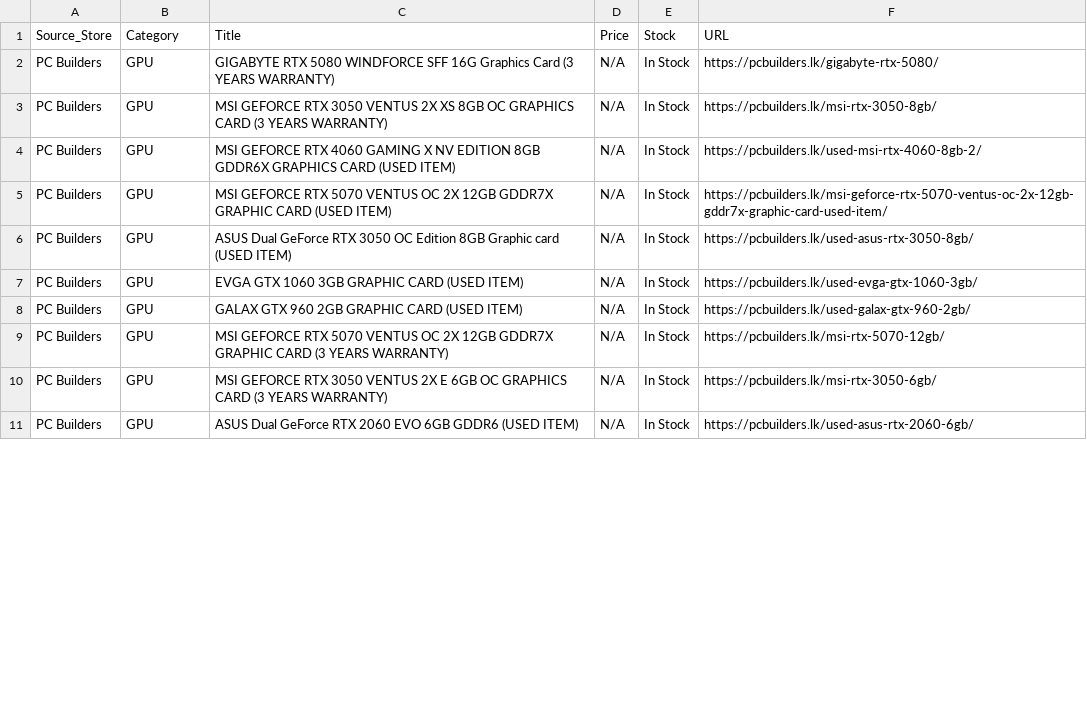
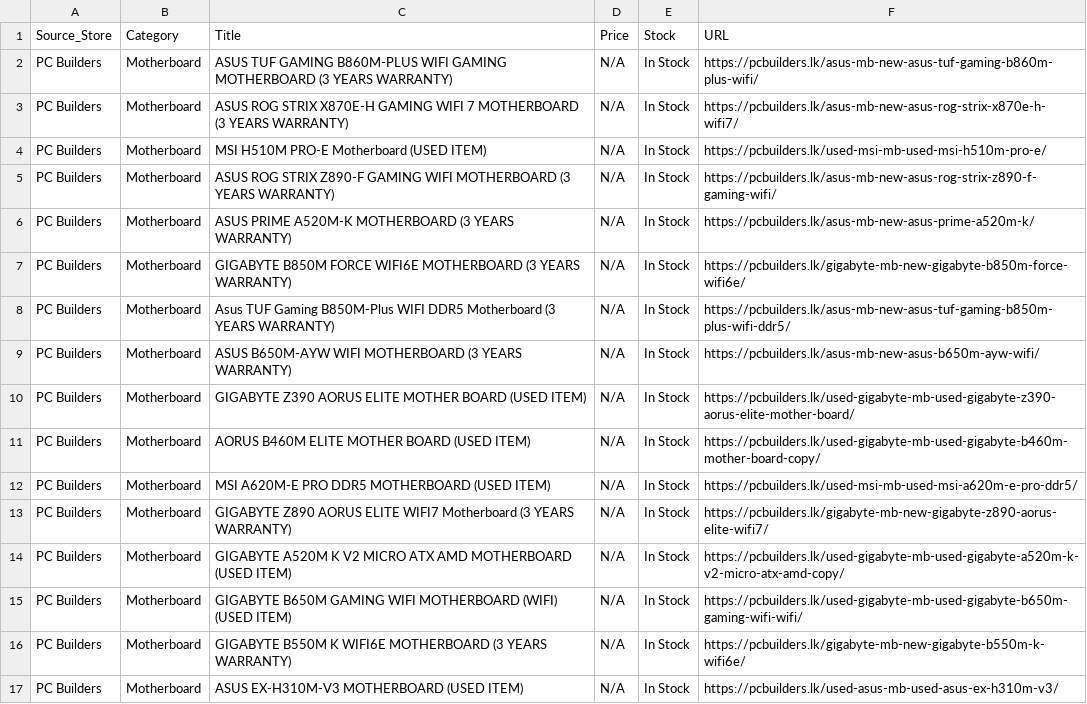
Before and after one commit to ChalanaDilshan/rig-recon, a CSV file: data/raw/pc_builders_all_products.csv, drawn as a sheet; only a part is shown; the diff covers the shown part only.

```diff
--- a/data/raw/pc_builders_all_products.csv
+++ b/data/raw/pc_builders_all_products.csv
@@ -1,11 +1,17 @@
 Source_Store,Category,Title,Price,Stock,URL
-PC Builders,GPU,GIGABYTE RTX 5080 WINDFORCE SFF 16G Graphics Card (3 YEARS WARRANTY),N/A,In Stock,https://pcbuilders.lk/gigabyte-rtx-5080/
-PC Builders,GPU,MSI GEFORCE RTX 3050 VENTUS 2X XS 8GB OC GRAPHICS CARD (3 YEARS WARRANTY),N/A,In Stock,https://pcbuilders.lk/msi-rtx-3050-8gb/
-PC Builders,GPU,MSI GEFORCE RTX 4060 GAMING X NV EDITION 8GB GDDR6X GRAPHICS CARD (USED ITEM),N/A,In Stock,https://pcbuilders.lk/used-msi-rtx-4060-8gb-2/
-PC Builders,GPU,MSI GEFORCE RTX 5070 VENTUS OC 2X 12GB GDDR7X GRAPHIC CARD (USED ITEM),N/A,In Stock,https://pcbuilders.lk/msi-geforce-rtx-5070-ventus-oc-2x-12gb-gddr7x-graphic-card-used-item/
-PC Builders,GPU,ASUS Dual GeForce RTX 3050 OC Edition 8GB Graphic card (USED ITEM),N/A,In Stock,https://pcbuilders.lk/used-asus-rtx-3050-8gb/
-PC Builders,GPU,EVGA GTX 1060 3GB GRAPHIC CARD (USED ITEM),N/A,In Stock,https://pcbuilders.lk/used-evga-gtx-1060-3gb/
-PC Builders,GPU,GALAX GTX 960 2GB GRAPHIC CARD (USED ITEM),N/A,In Stock,https://pcbuilders.lk/used-galax-gtx-960-2gb/
-PC Builders,GPU,MSI GEFORCE RTX 5070 VENTUS OC 2X 12GB GDDR7X GRAPHIC CARD (3 YEARS WARRANTY),N/A,In Stock,https://pcbuilders.lk/msi-rtx-5070-12gb/
-PC Builders,GPU,MSI GEFORCE RTX 3050 VENTUS 2X E 6GB OC GRAPHICS CARD (3 YEARS WARRANTY),N/A,In Stock,https://pcbuilders.lk/msi-rtx-3050-6gb/
-PC Builders,GPU,ASUS Dual GeForce RTX 2060 EVO 6GB GDDR6 (USED ITEM),N/A,In Stock,https://pcbuilders.lk/used-asus-rtx-2060-6gb/
+PC Builders,Motherboard,ASUS TUF GAMING B860M-PLUS WIFI GAMING MOTHERBOARD (3 YEARS WARRANTY),N/A,In Stock,https://pcbuilders.lk/asus-mb-new-asus-tuf-gaming-b860m-plus-wifi/
+PC Builders,Motherboard,ASUS ROG STRIX X870E-H GAMING WIFI 7 MOTHERBOARD (3 YEARS WARRANTY),N/A,In Stock,https://pcbuilders.lk/asus-mb-new-asus-rog-strix-x870e-h-wifi7/
+PC Builders,Motherboard,MSI H510M PRO-E Motherboard (USED ITEM),N/A,In Stock,https://pcbuilders.lk/used-msi-mb-used-msi-h510m-pro-e/
+PC Builders,Motherboard,ASUS ROG STRIX Z890-F GAMING WIFI MOTHERBOARD (3 YEARS WARRANTY),N/A,In Stock,https://pcbuilders.lk/asus-mb-new-asus-rog-strix-z890-f-gaming-wifi/
+PC Builders,Motherboard,ASUS PRIME A520M-K MOTHERBOARD (3 YEARS WARRANTY),N/A,In Stock,https://pcbuilders.lk/asus-mb-new-asus-prime-a520m-k/
+PC Builders,Motherboard,GIGABYTE B850M FORCE WIFI6E MOTHERBOARD (3 YEARS WARRANTY),N/A,In Stock,https://pcbuilders.lk/gigabyte-mb-new-gigabyte-b850m-force-wifi6e/
+PC Builders,Motherboard,Asus TUF Gaming B850M-Plus WIFI DDR5 Motherboard (3 YEARS WARRANTY),N/A,In Stock,https://pcbuilders.lk/asus-mb-new-asus-tuf-gaming-b850m-plus-wifi-ddr5/
+PC Builders,Motherboard,ASUS B650M-AYW WIFI MOTHERBOARD (3 YEARS WARRANTY),N/A,In Stock,https://pcbuilders.lk/asus-mb-new-asus-b650m-ayw-wifi/
+PC Builders,Motherboard,GIGABYTE Z390 AORUS ELITE MOTHER BOARD (USED ITEM),N/A,In Stock,https://pcbuilders.lk/used-gigabyte-mb-used-gigabyte-z390-aorus-elite-mother-board/
+PC Builders,Motherboard,AORUS B460M ELITE MOTHER BOARD (USED ITEM),N/A,In Stock,https://pcbuilders.lk/used-gigabyte-mb-used-gigabyte-b460m-mother-board-copy/
+PC Builders,Motherboard,MSI A620M-E PRO DDR5 MOTHERBOARD (USED ITEM),N/A,In Stock,https://pcbuilders.lk/used-msi-mb-used-msi-a620m-e-pro-ddr5/
+PC Builders,Motherboard,GIGABYTE Z890 AORUS ELITE WIFI7 Motherboard (3 YEARS WARRANTY),N/A,In Stock,https://pcbuilders.lk/gigabyte-mb-new-gigabyte-z890-aorus-elite-wifi7/
+PC Builders,Motherboard,GIGABYTE A520M K V2 MICRO ATX AMD MOTHERBOARD (USED ITEM),N/A,In Stock,https://pcbuilders.lk/used-gigabyte-mb-used-gigabyte-a520m-k-v2-micro-atx-amd-copy/
+PC Builders,Motherboard,GIGABYTE B650M GAMING WIFI MOTHERBOARD (WIFI) (USED ITEM),N/A,In Stock,https://pcbuilders.lk/used-gigabyte-mb-used-gigabyte-b650m-gaming-wifi-wifi/
+PC Builders,Motherboard,GIGABYTE B550M K WIFI6E MOTHERBOARD (3 YEARS WARRANTY),N/A,In Stock,https://pcbuilders.lk/gigabyte-mb-new-gigabyte-b550m-k-wifi6e/
+PC Builders,Motherboard,ASUS EX-H310M-V3 MOTHERBOARD (USED ITEM),N/A,In Stock,https://pcbuilders.lk/used-asus-mb-used-asus-ex-h310m-v3/
```
Also changed, not shown: 6 added rows and 6 edited cells elsewhere in this file, data/raw/nanotek_all_products.csv, data/raw/redline_technologies_all_products.csv, 5 other files.
